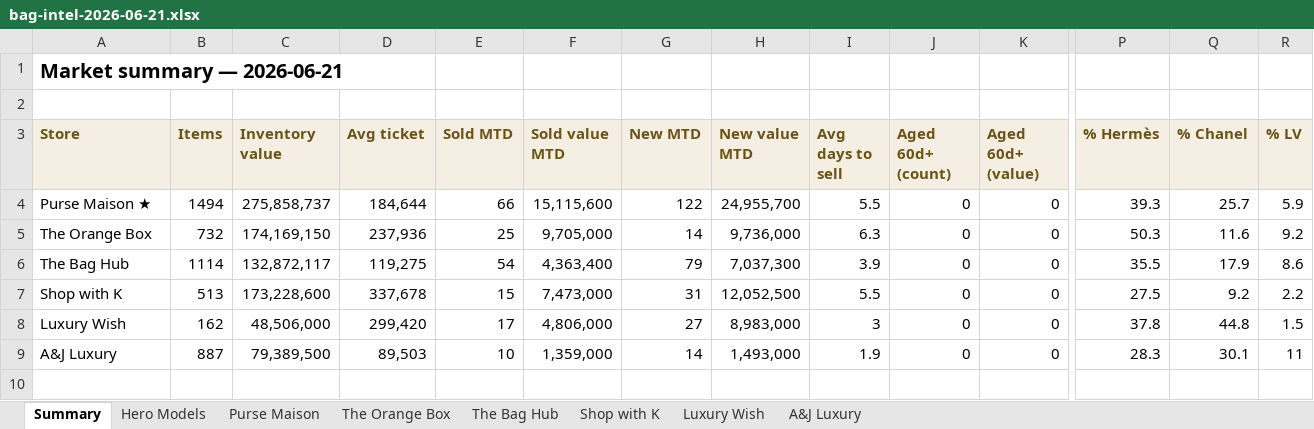
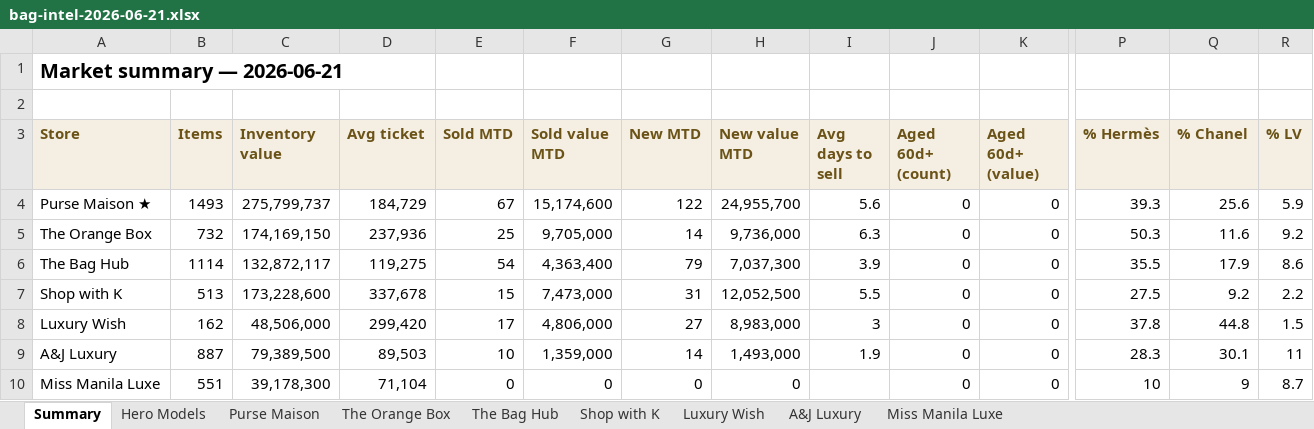
Before and after one commit to rbbincal-cpu/bag-intel, an Excel workbook: exports/bag-intel-2026-06-21.xlsx, sheet Summary, drawn as a sheet; only a part is shown, gaps mark what is left out; values as stored, in another font and other column widths than the file's, no borders; rows hold the shown columns only; the diff names each change by its address in the sheet, - before the commit and + after, or states it on an @@ line.

```diff
--- a/exports/bag-intel-2026-06-21.xlsx (sheet Summary)
+++ b/exports/bag-intel-2026-06-21.xlsx (sheet Summary)
+sheet tab: Miss Manila Luxe
-B4 (Items): 1494
+B4 (Items): 1493
-C4 (Inventory value): 275,858,737
+C4 (Inventory value): 275,799,737
-D4 (Avg ticket): 184,644
+D4 (Avg ticket): 184,729
-E4 (Sold MTD): 66
+E4 (Sold MTD): 67
-F4 (Sold value MTD): 15,115,600
+F4 (Sold value MTD): 15,174,600
-I4 (Avg days to sell): 5.5
+I4 (Avg days to sell): 5.6
-Q4 (% Chanel): 25.7
+Q4 (% Chanel): 25.6
+row 10: Miss Manila Luxe | 551 | 39,178,300 | 71,104 | 0 | 0 | 0 | 0 |  | 0 | 0 | 10 | 9 | 8.7
```
Also changed, not shown: sheet Hero Models, sheet Purse Maison, 2 other files.
